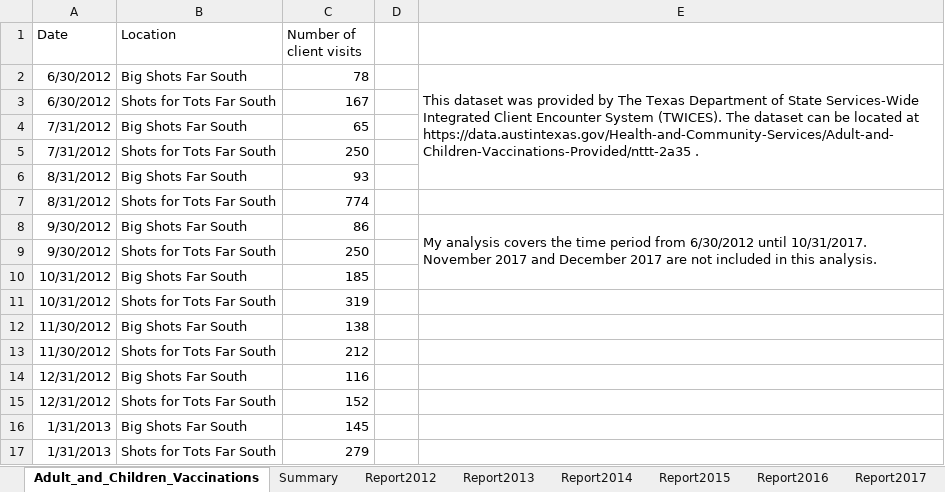
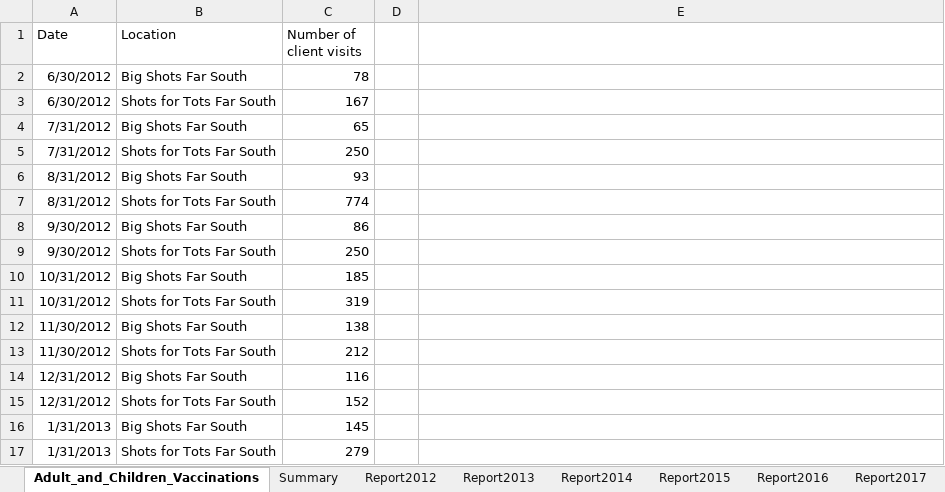
Before and after one commit to dottie333/dorothybox, an Excel workbook: Vaccinations_Provided/vaccinations_reports.xlsx, sheet Adult_and_Children_Vaccinations, drawn as a sheet; only a part is shown; values as stored, in another font and other column widths than the file's, no borders; table styles not drawn; the diff names each change by its address in the sheet, - before the commit and + after, or states it on an @@ line.

Commit message:
Austin Metro Vaccination Report

```diff
--- a/Vaccinations_Provided/vaccinations_reports.xlsx (sheet Adult_and_Children_Vaccinations)
+++ b/Vaccinations_Provided/vaccinations_reports.xlsx (sheet Adult_and_Children_Vaccinations)
-E2: This dataset was provided by The Texas Department of State Services-Wide Integrated Client Encounter System (TWICES). The dataset can be located at https://data.austintexas.gov/Health-and-Community-Services/Adult-and-Children-Vaccinations-Provided/nttt-2a35 .
+E2: (empty)
-E2:E6 merged
-E8: My analysis covers the time period from 6/30/2012 until 10/31/2017. November 2017 and December 2017 are not included in this analysis.
+E8: (empty)
-E8:E10 merged
```
Also changed, not shown: charts or pictures, 2 other files.
